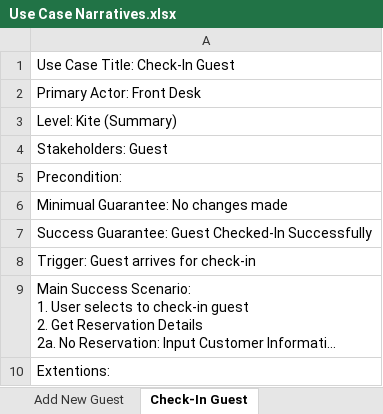
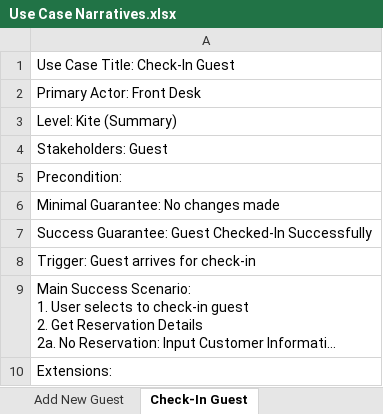
Before and after one commit to RCS337/HollyHotel, an Excel workbook: Docs/Use Case Narratives.xlsx, sheet Check-In Guest, drawn as a sheet; long unchanged cells end in …; values as stored, in another font and other column widths than the file's, no borders; the diff names each change by its address in the sheet, - before the commit and + after, or states it on an @@ line.

```diff
--- a/Docs/Use Case Narratives.xlsx (sheet Check-In Guest)
+++ b/Docs/Use Case Narratives.xlsx (sheet Check-In Guest)
-A6: Minimual Guarantee: No changes made
+A6: Minimal Guarantee: No changes made
-A10: Extentions:
+A10: Extensions:
```
Also changed, not shown: sheet Make Room Adjustments, sheet Add New Facility, sheet Check-Out Guest, sheet Perform Maintanence, sheet Edit Facility, sheet Flag Room for Maintanence, 3 more sheets, Docs/Holly Hotel - Database Dictionary.xlsx, 5 other files.
